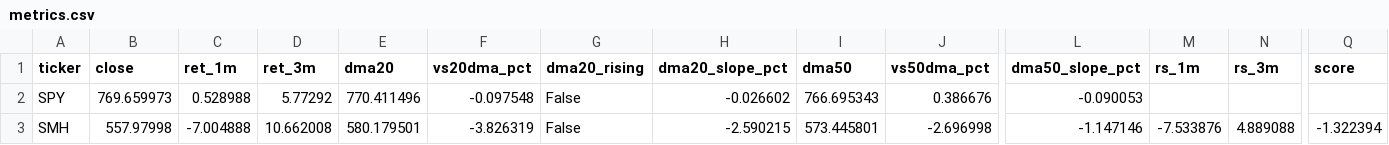
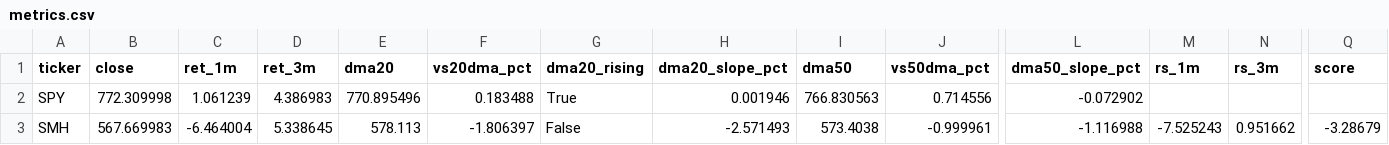
Before and after one commit to nick-l-wh/Trading-Theme-Dashboard, a CSV file: metrics.csv, drawn as a sheet; only a part is shown, gaps mark what is left out; the diff covers the shown part only; the diff names each change by its address in the sheet, - before the commit and + after, or states it on an @@ line.

Commit message:
Update dashboard (data as of 2026-10-28)

```diff
--- a/metrics.csv
+++ b/metrics.csv
-B2 (close): 769.659973
+B2 (close): 772.309998
-C2 (ret_1m): 0.528988
+C2 (ret_1m): 1.061239
-D2 (ret_3m): 5.77292
+D2 (ret_3m): 4.386983
-E2 (dma20): 770.411496
+E2 (dma20): 770.895496
-F2 (vs20dma_pct): -0.097548
+F2 (vs20dma_pct): 0.183488
-G2 (dma20_rising): False
+G2 (dma20_rising): True
-H2 (dma20_slope_pct): -0.026602
+H2 (dma20_slope_pct): 0.001946
-I2 (dma50): 766.695343
+I2 (dma50): 766.830563
-J2 (vs50dma_pct): 0.386676
+J2 (vs50dma_pct): 0.714556
-L2 (dma50_slope_pct): -0.090053
+L2 (dma50_slope_pct): -0.072902
-B3 (close): 557.97998
+B3 (close): 567.669983
-C3 (ret_1m): -7.004888
+C3 (ret_1m): -6.464004
-D3 (ret_3m): 10.662008
+D3 (ret_3m): 5.338645
-E3 (dma20): 580.179501
+E3 (dma20): 578.113
-F3 (vs20dma_pct): -3.826319
+F3 (vs20dma_pct): -1.806397
-H3 (dma20_slope_pct): -2.590215
+H3 (dma20_slope_pct): -2.571493
-I3 (dma50): 573.445801
+I3 (dma50): 573.4038
-J3 (vs50dma_pct): -2.696998
+J3 (vs50dma_pct): -0.999961
-L3 (dma50_slope_pct): -1.147146
+L3 (dma50_slope_pct): -1.116988
-M3 (rs_1m): -7.533876
+M3 (rs_1m): -7.525243
-N3 (rs_3m): 4.889088
+N3 (rs_3m): 0.951662
-Q3 (score): -1.322394
+Q3 (score): -3.28679
```
Also changed, not shown: 156 edited cells elsewhere in this file, drilldown.csv, roc_126.csv, 3 other files.
